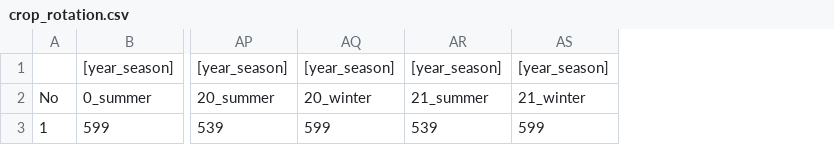
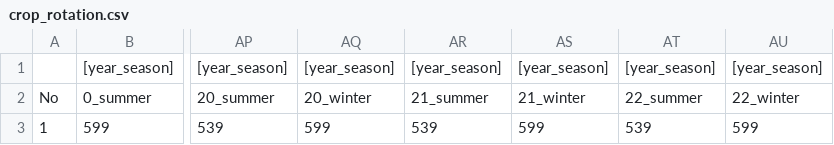
Before and after one commit to Hydrology-IFH/roger, a CSV file: examples/plot_scale/freiburg_altheim_kupferzell/input/land_cover_scenario/corn/crop_rotation.csv, drawn as a sheet; only a part is shown, gaps mark what is left out; the diff names each change by its address in the sheet, - before the commit and + after, or states it on an @@ line.

Commit message:
freiburg_altheim_kupferzell: added further columns to crop input files.

```diff
--- a/examples/plot_scale/freiburg_altheim_kupferzell/input/land_cover_scenario/corn/crop_rotation.csv
+++ b/examples/plot_scale/freiburg_altheim_kupferzell/input/land_cover_scenario/corn/crop_rotation.csv
+column AT, rows 1-3: [year_season] | 22_summer | 539
+column AU, rows 1-3: [year_season] | 22_winter | 599
```
Also changed, not shown: examples/plot_scale/freiburg_altheim_kupferzell/input/land_cover_scenario/corn_catch_crop/crop_rotation.csv, examples/plot_scale/freiburg_altheim_kupferzell/input/land_cover_scenario/crop_rotation/crop_rotation.csv.
